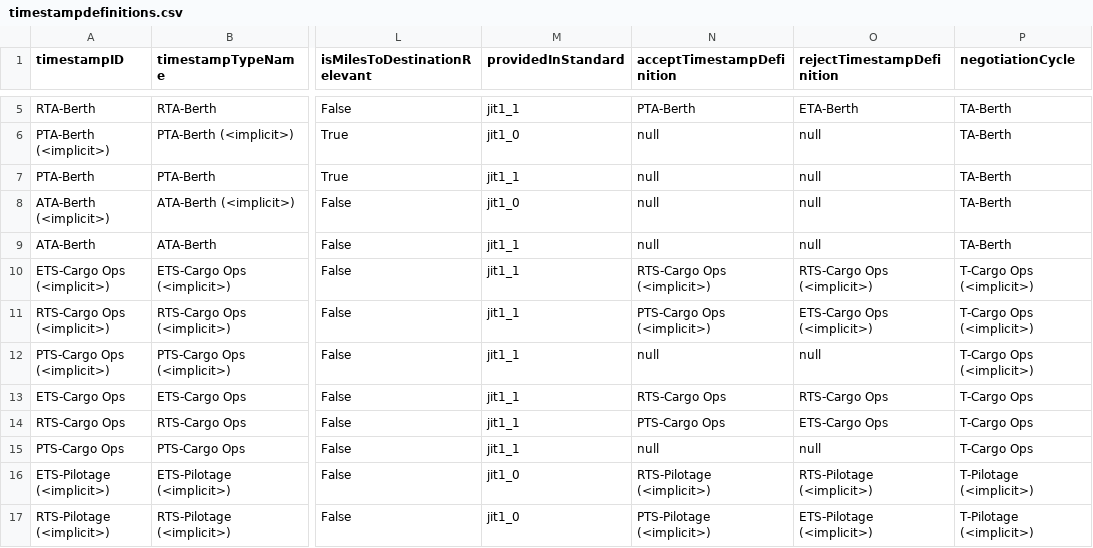
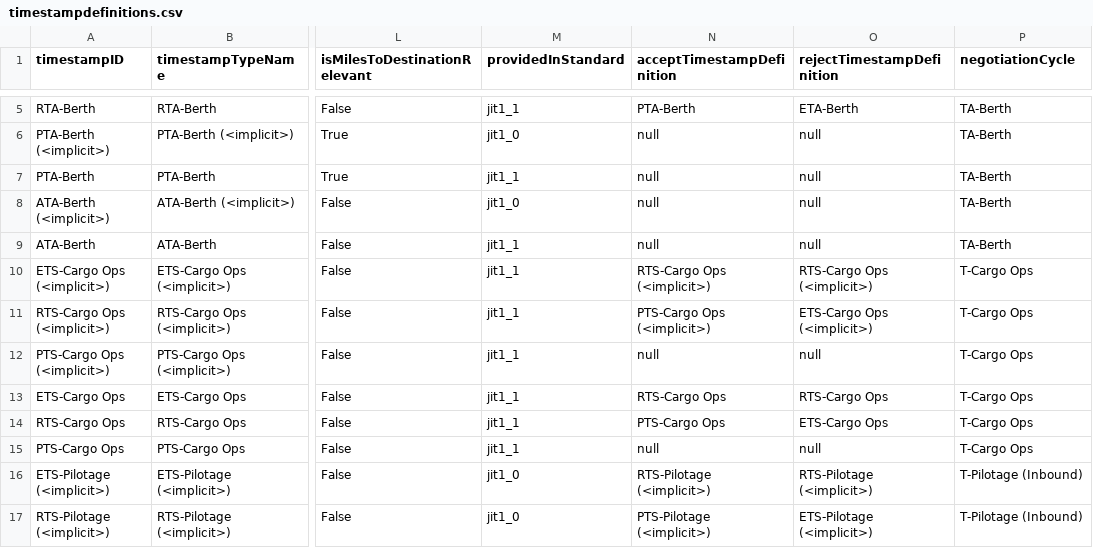
Before and after one commit to dcsaorg/DCSA-Information-Model, a CSV file: datamodel/samples.d/timestampdefinitions.csv, drawn as a sheet; only a part is shown, gaps mark what is left out; the diff covers the shown part only; the diff names each change by its address in the sheet, - before the commit and + after, or states it on an @@ line.

Commit message:
Align negotiation cycles with timestamp definitions
Signed-off-by: Niels Thykier <nt@asseco.dk>

```diff
--- a/datamodel/samples.d/timestampdefinitions.csv
+++ b/datamodel/samples.d/timestampdefinitions.csv
-P10:P12 (negotiationCycle): T-Cargo Ops (<implicit>)
+P10:P12 (negotiationCycle): T-Cargo Ops
-P16:P17 (negotiationCycle): T-Pilotage (<implicit>)
+P16:P17 (negotiationCycle): T-Pilotage (Inbound)
```
Also changed, not shown: 44 edited cells elsewhere in this file, datamodel/samples.d/negotiationcycles.csv, 2 other files.
